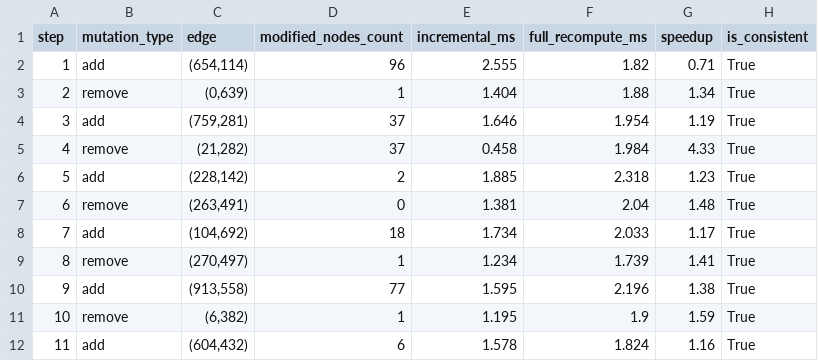
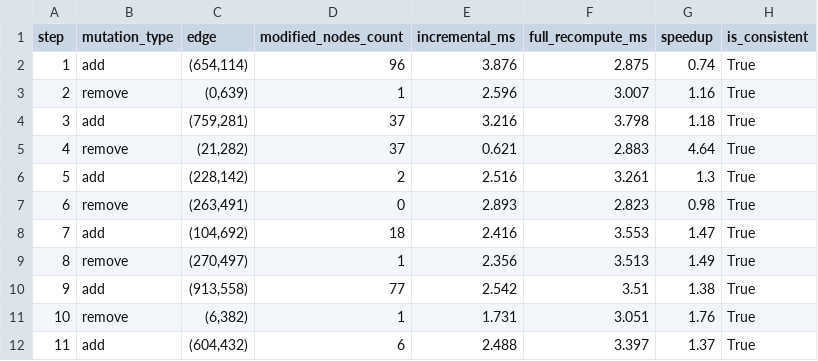
Before and after one commit to KuldeepShivajiraoGheghate/Generalized-K-Core-Analyzer, a CSV file: results/tables/dynamic_benchmark.csv, drawn as a sheet; only a part is shown; the diff covers the shown part only.

```diff
--- a/results/tables/dynamic_benchmark.csv
+++ b/results/tables/dynamic_benchmark.csv
@@ -1,12 +1,12 @@
 step,mutation_type,edge,modified_nodes_count,incremental_ms,full_recompute_ms,speedup,is_consistent
-1,add,"(654,114)",96,2.555,1.82,0.71,True
-2,remove,"(0,639)",1,1.404,1.88,1.34,True
-3,add,"(759,281)",37,1.646,1.954,1.19,True
-4,remove,"(21,282)",37,0.458,1.984,4.33,True
-5,add,"(228,142)",2,1.885,2.318,1.23,True
-6,remove,"(263,491)",0,1.381,2.04,1.48,True
-7,add,"(104,692)",18,1.734,2.033,1.17,True
-8,remove,"(270,497)",1,1.234,1.739,1.41,True
-9,add,"(913,558)",77,1.595,2.196,1.38,True
-10,remove,"(6,382)",1,1.195,1.9,1.59,True
-11,add,"(604,432)",6,1.578,1.824,1.16,True
+1,add,"(654,114)",96,3.876,2.875,0.74,True
+2,remove,"(0,639)",1,2.596,3.007,1.16,True
+3,add,"(759,281)",37,3.216,3.798,1.18,True
+4,remove,"(21,282)",37,0.621,2.883,4.64,True
+5,add,"(228,142)",2,2.516,3.261,1.3,True
+6,remove,"(263,491)",0,2.893,2.823,0.98,True
+7,add,"(104,692)",18,2.416,3.553,1.47,True
+8,remove,"(270,497)",1,2.356,3.513,1.49,True
+9,add,"(913,558)",77,2.542,3.51,1.38,True
+10,remove,"(6,382)",1,1.731,3.051,1.76,True
+11,add,"(604,432)",6,2.488,3.397,1.37,True
```
Also changed, not shown: 56 edited cells elsewhere in this file, results/tables/static_benchmark.csv, 6 other files.
